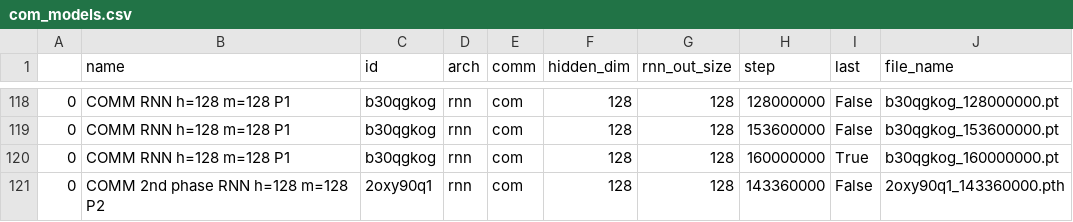
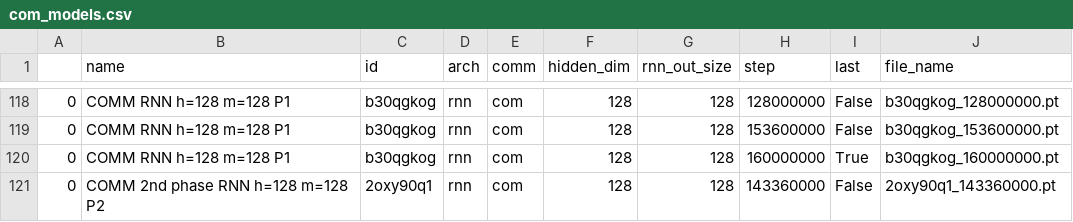
Before and after one commit to giorgiopiatti/FORL-project, a CSV file: ELO_tournament/com_models.csv, drawn as a sheet; only a part is shown, gaps mark what is left out.

Commit message:
fix

```diff
--- a/ELO_tournament/com_models.csv
+++ b/ELO_tournament/com_models.csv
@@ -120,2 +120,2 @@
 0,COMM RNN h=128 m=128 P1,b30qgkog,rnn,com,128,128,160000000,True,b30qgkog_160000000.pt
-0,COMM 2nd phase RNN h=128 m=128 P2,2oxy90q1,rnn,com,128,128,143360000,False,2oxy90q1_143360000.pth
+0,COMM 2nd phase RNN h=128 m=128 P2,2oxy90q1,rnn,com,128,128,143360000,False,2oxy90q1_143360000.pt
```
